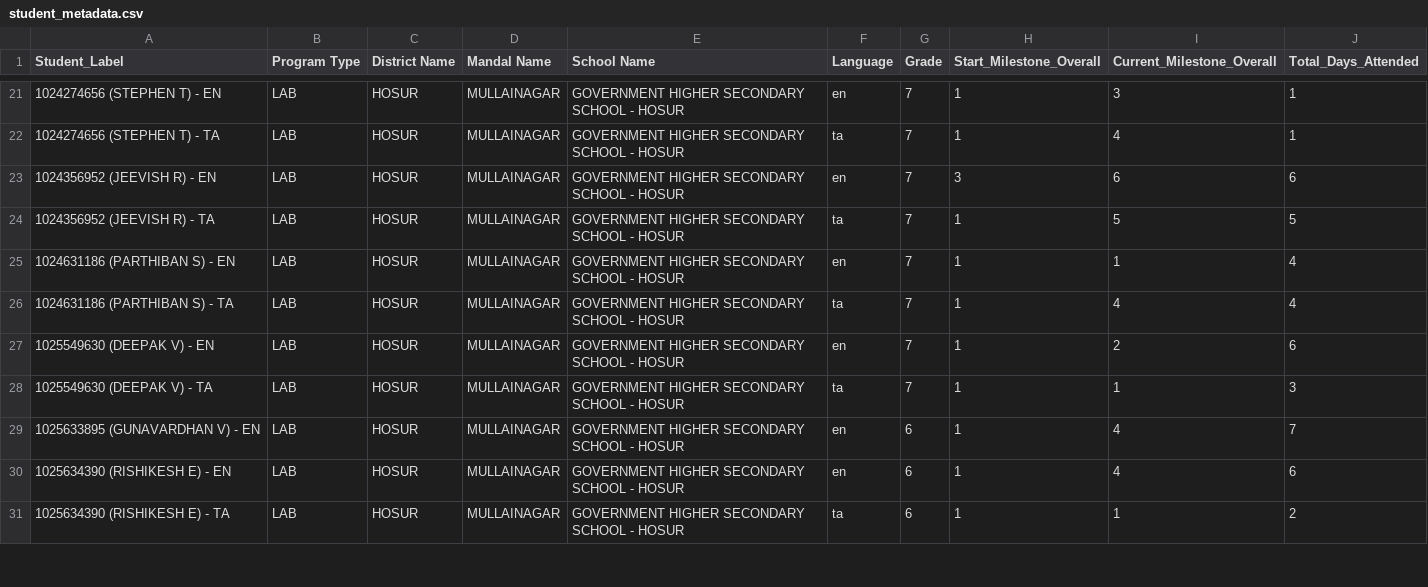
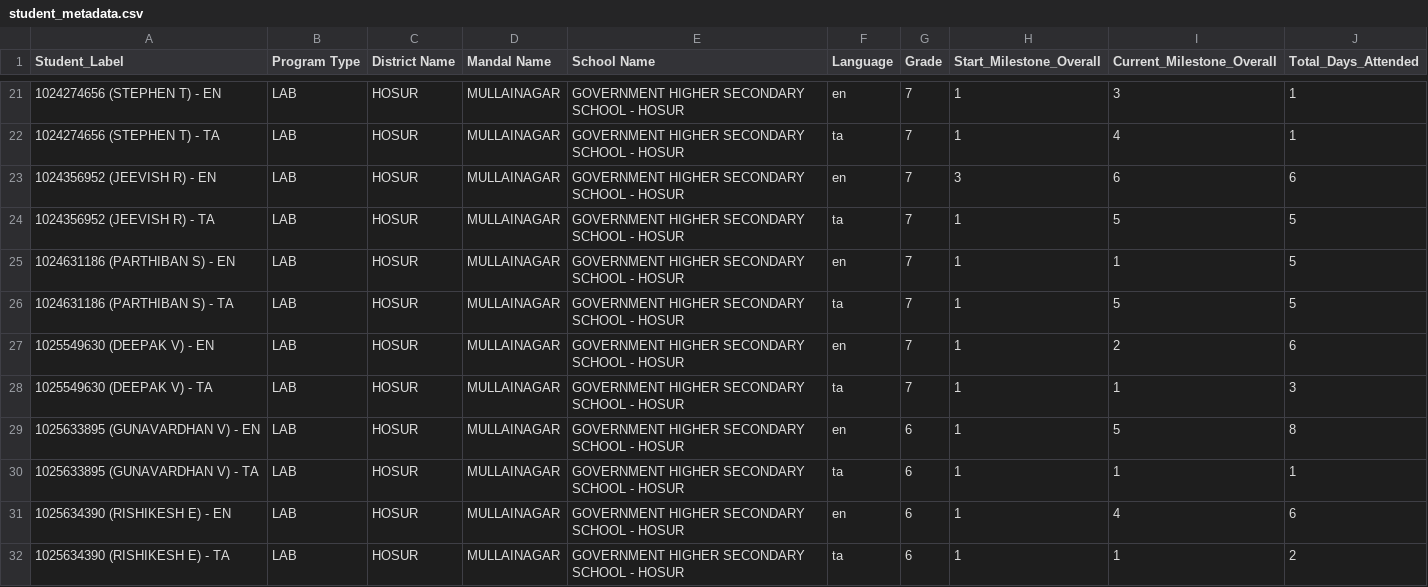
Before and after one commit to abhineetsingh10/internal-dashboard, a CSV file: student_metadata.csv, drawn as a sheet; only a part is shown, gaps mark what is left out; the diff covers the shown part only.

```diff
--- a/student_metadata.csv
+++ b/student_metadata.csv
@@ -24,7 +24,8 @@ Student_Label,Program Type,District Name,Mandal Name,School Name,Language,Grade,
 1024356952 (JEEVISH R) - TA,LAB,HOSUR,MULLAINAGAR,GOVERNMENT HIGHER SECONDARY SCHOOL - HOSUR,ta,7,1,5,5
-1024631186 (PARTHIBAN S) - EN,LAB,HOSUR,MULLAINAGAR,GOVERNMENT HIGHER SECONDARY SCHOOL - HOSUR,en,7,1,1,4
-1024631186 (PARTHIBAN S) - TA,LAB,HOSUR,MULLAINAGAR,GOVERNMENT HIGHER SECONDARY SCHOOL - HOSUR,ta,7,1,4,4
+1024631186 (PARTHIBAN S) - EN,LAB,HOSUR,MULLAINAGAR,GOVERNMENT HIGHER SECONDARY SCHOOL - HOSUR,en,7,1,1,5
+1024631186 (PARTHIBAN S) - TA,LAB,HOSUR,MULLAINAGAR,GOVERNMENT HIGHER SECONDARY SCHOOL - HOSUR,ta,7,1,5,5
 1025549630 (DEEPAK V) - EN,LAB,HOSUR,MULLAINAGAR,GOVERNMENT HIGHER SECONDARY SCHOOL - HOSUR,en,7,1,2,6
 1025549630 (DEEPAK V) - TA,LAB,HOSUR,MULLAINAGAR,GOVERNMENT HIGHER SECONDARY SCHOOL - HOSUR,ta,7,1,1,3
-1025633895 (GUNAVARDHAN V) - EN,LAB,HOSUR,MULLAINAGAR,GOVERNMENT HIGHER SECONDARY SCHOOL - HOSUR,en,6,1,4,7
+1025633895 (GUNAVARDHAN V) - EN,LAB,HOSUR,MULLAINAGAR,GOVERNMENT HIGHER SECONDARY SCHOOL - HOSUR,en,6,1,5,8
+1025633895 (GUNAVARDHAN V) - TA,LAB,HOSUR,MULLAINAGAR,GOVERNMENT HIGHER SECONDARY SCHOOL - HOSUR,ta,6,1,1,1
 1025634390 (RISHIKESH E) - EN,LAB,HOSUR,MULLAINAGAR,GOVERNMENT HIGHER SECONDARY SCHOOL - HOSUR,en,6,1,4,6
```
Also changed, not shown: 4 added rows and 85 edited cells elsewhere in this file, 2 other files.
